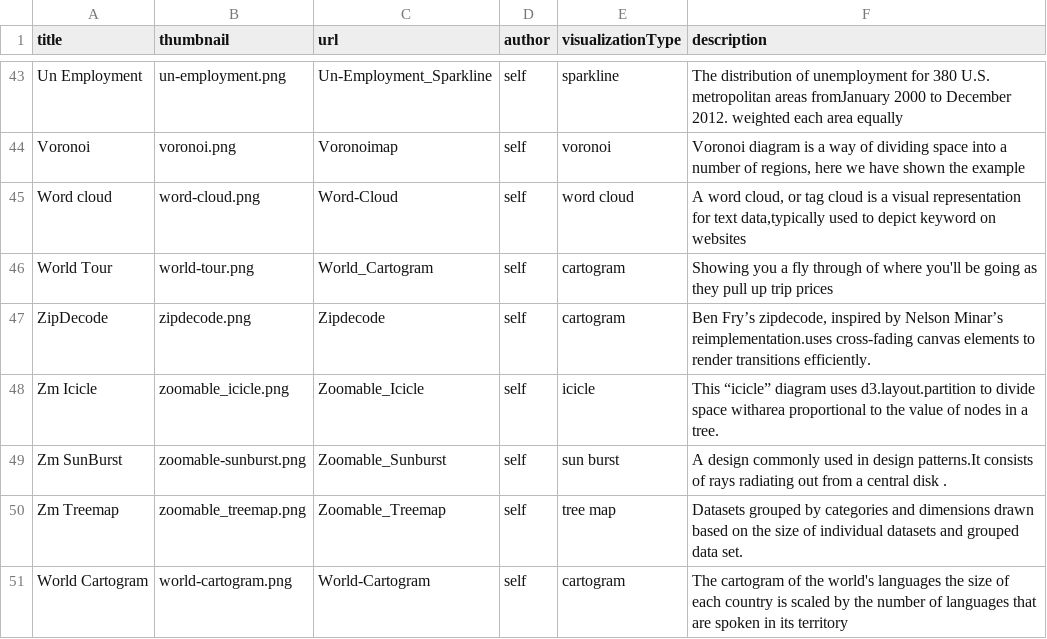
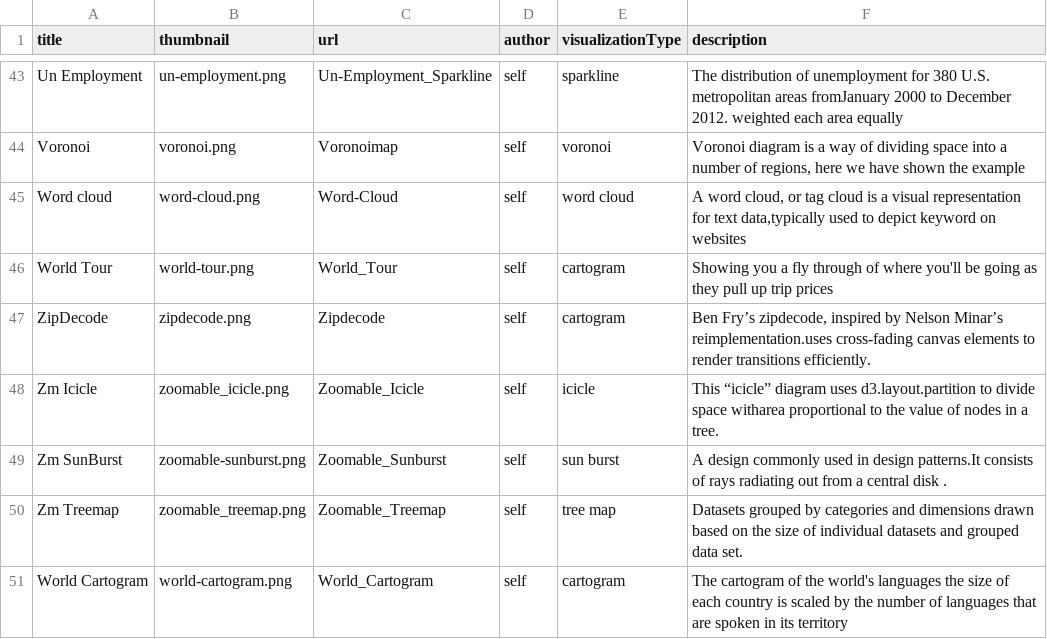
Before and after one commit to Data-Analytics/data-analytics.github.io, a CSV file: data.csv, drawn as a sheet; only a part is shown, gaps mark what is left out.

```diff
--- a/data.csv
+++ b/data.csv
@@ -45,3 +45,3 @@ Voronoi,voronoi.png,Voronoimap,self,voronoi,"Voronoi diagram is a way of dividin
 Word cloud,word-cloud.png,Word-Cloud,self,word cloud,"A word cloud, or tag cloud is a visual representation for text data,typically used to depict keyword on websites "
-World Tour,world-tour.png,World_Cartogram,self,cartogram,Showing you a fly through of where you'll be going as they pull up trip prices
+World Tour,world-tour.png,World_Tour,self,cartogram,Showing you a fly through of where you'll be going as they pull up trip prices
 ZipDecode,zipdecode.png,Zipdecode,self,cartogram,"Ben Fry’s zipdecode, inspired by Nelson Minar’s reimplementation.uses cross-fading canvas elements to render transitions efficiently."
@@ -50,2 +50,2 @@ Zm SunBurst,zoomable-sunburst.png,Zoomable_Sunburst,self,sun burst,A design comm
 Zm Treemap,zoomable_treemap.png,Zoomable_Treemap,self,tree map,Datasets grouped by categories and dimensions drawn based on the size of individual datasets and grouped data set.
-World Cartogram,world-cartogram.png,World-Cartogram,self,cartogram,The cartogram of the world's languages the size of each country is scaled by the number of languages that are spoken in its territory
+World Cartogram,world-cartogram.png,World_Cartogram,self,cartogram,The cartogram of the world's languages the size of each country is scaled by the number of languages that are spoken in its territory
```
Also changed, not shown: 14 other files.
